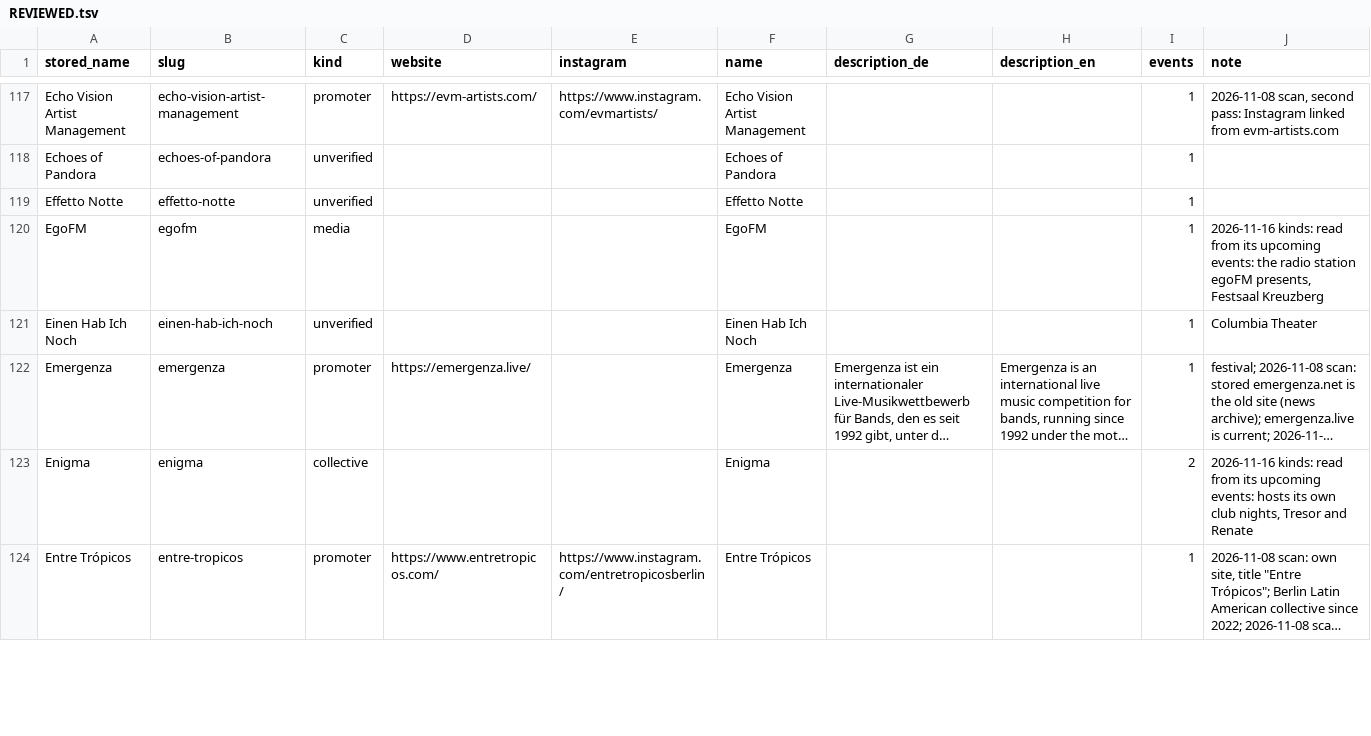
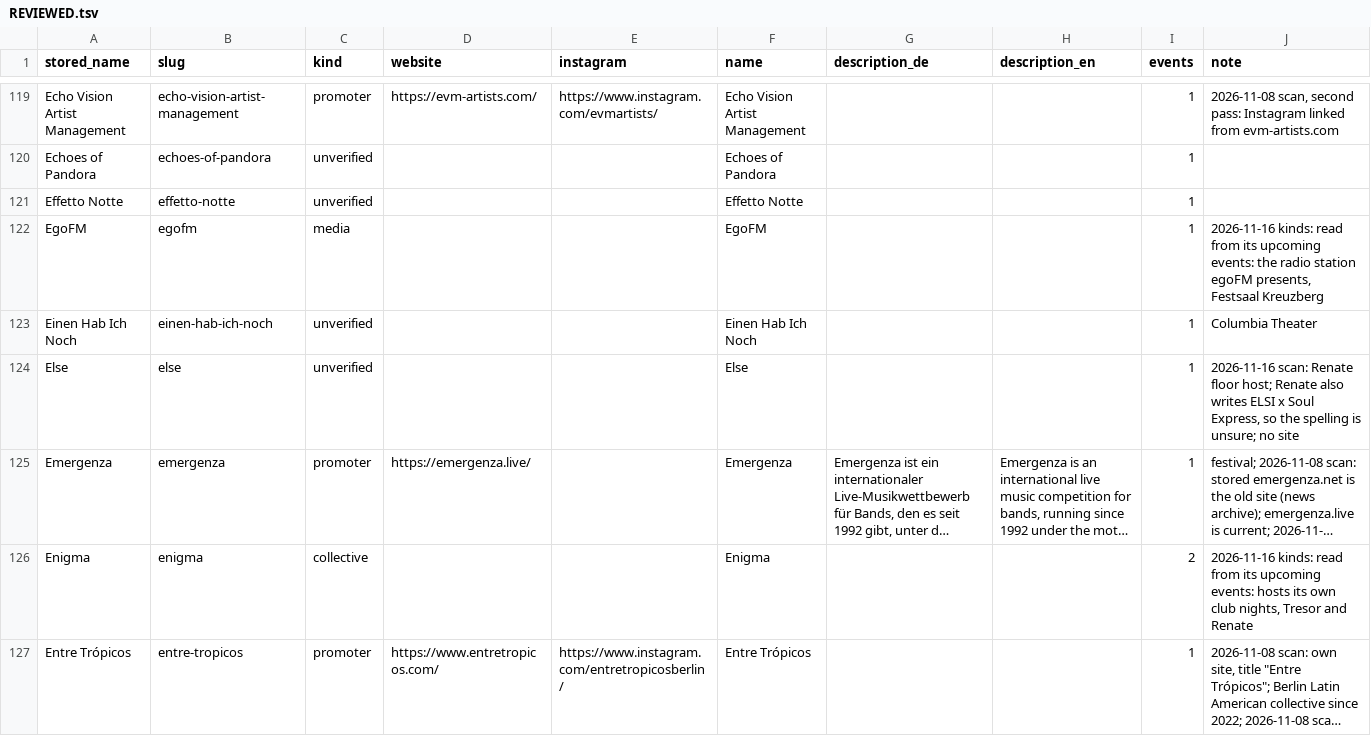
Before and after one commit to enorm-labs/event-junkie, a TSV file: docs/promoters/REVIEWED.tsv, drawn as a sheet; only a part is shown, gaps mark what is left out; long unchanged cells end in …; the diff covers the shown part only; the diff names each change by its address in the sheet, - before the commit and + after, or states it on an @@ line.

```diff
--- a/docs/promoters/REVIEWED.tsv
+++ b/docs/promoters/REVIEWED.tsv
+row 124: Else | else | unverified |  |  | Else |  |  | 1 | 2026-11-16 scan: Renate floor host; Renate also writes ELSI x Soul Express, so the spelling is unsure; no site
```
Also changed, not shown: 6 added rows and 30 edited cells elsewhere in this file, docs/promoters/SEARCHED.tsv.
